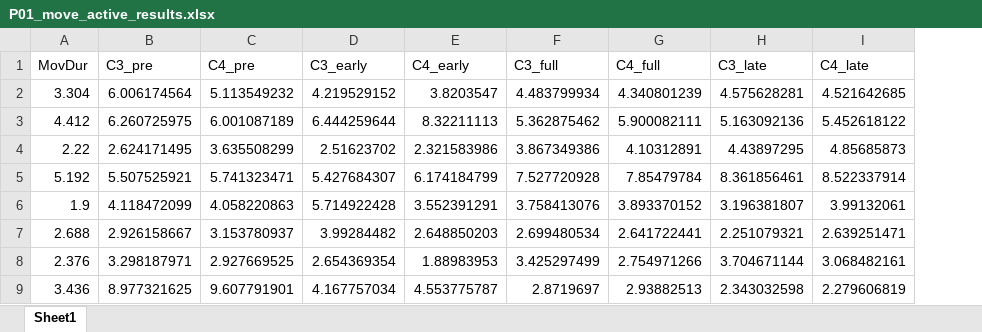
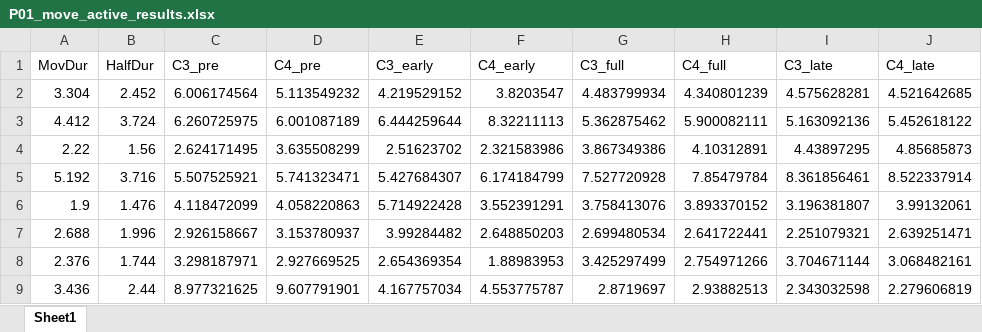
Before and after one commit to phucthuun/ST_EEG, an Excel workbook: 05_Result/eeg/xlsx/Revise_5Phase/P01_move_active_results.xlsx, sheet Sheet1, drawn as a sheet; only a part is shown; values as stored, in another font and other column widths than the file's, no borders; the diff names each change by its address in the sheet, - before the commit and + after, or states it on an @@ line.

Commit message:
Update P01_move_active_results.xlsx

```diff
--- a/05_Result/eeg/xlsx/Revise_5Phase/P01_move_active_results.xlsx (sheet Sheet1)
+++ b/05_Result/eeg/xlsx/Revise_5Phase/P01_move_active_results.xlsx (sheet Sheet1)
+column B (HalfDur), rows 2-9: 2.452 | 3.724 | 1.56 | 3.716 | 1.476 | 1.996 | 1.744 | 2.44
```
